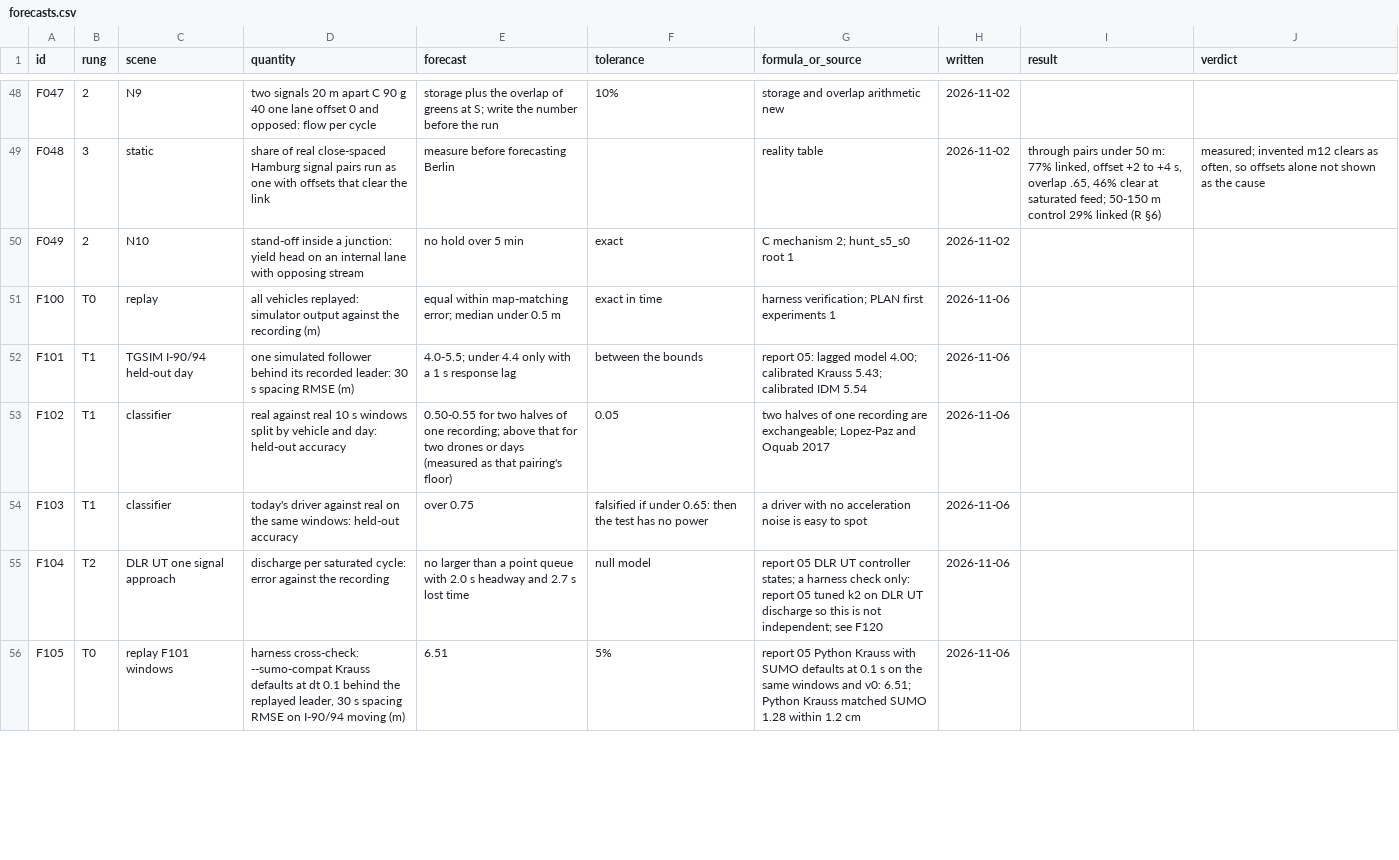
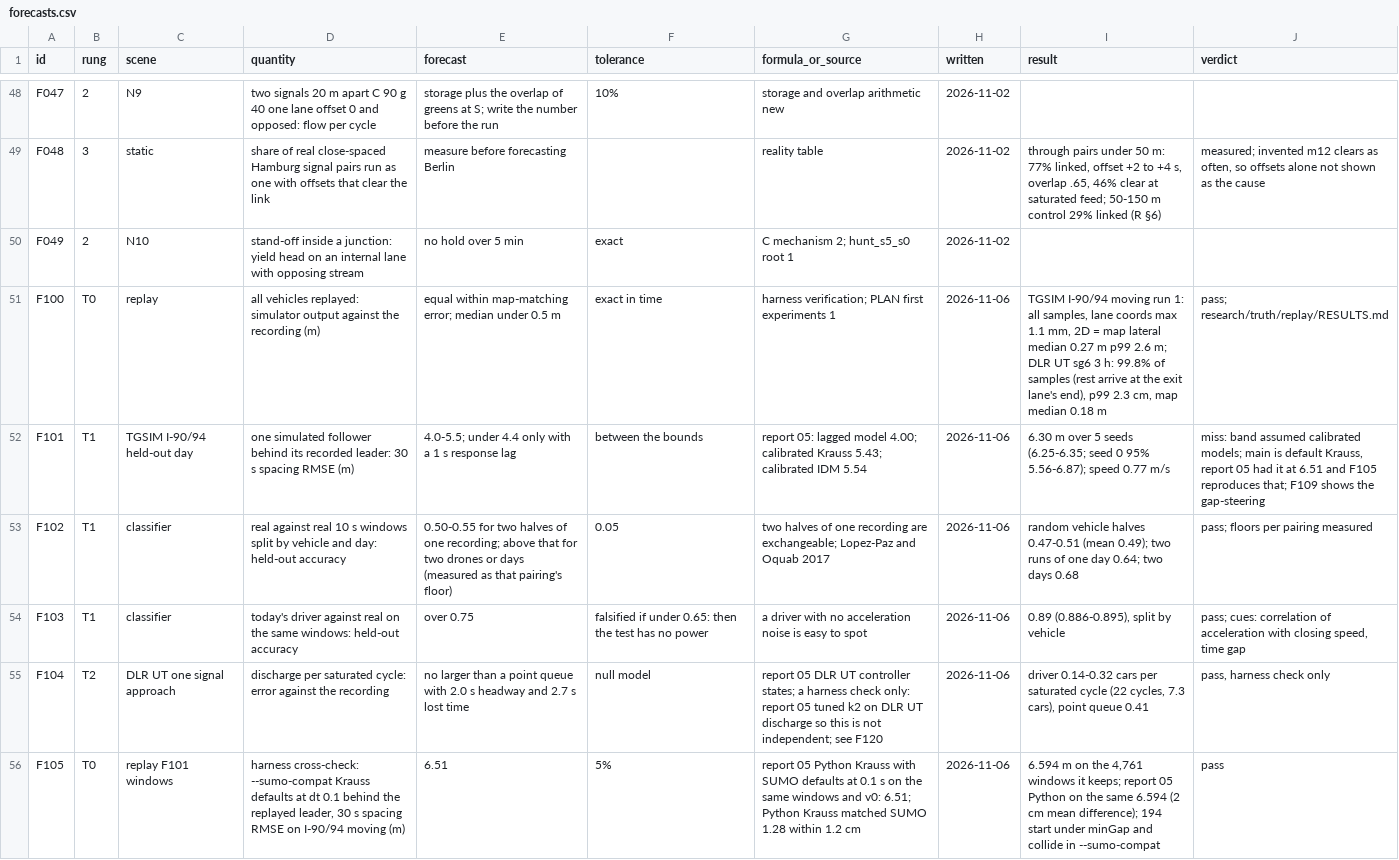
Before and after one commit to ErikFrankling/cars, a CSV file: research/truth/foundations/forecasts.csv, drawn as a sheet; only a part is shown, gaps mark what is left out; the diff covers the shown part only.

Commit message:
Replay: DLR UT approach F104 and F107 with the recorded signal program aligned, overlaps counted and ended, results and forecast verdicts F100-F110

```diff
--- a/research/truth/foundations/forecasts.csv
+++ b/research/truth/foundations/forecasts.csv
@@ -50,7 +50,7 @@ F048,3,static,share of real close-spaced Hamburg signal pairs run as one with of
 F049,2,N10,stand-off inside a junction: yield head on an internal lane with opposing stream,no hold over 5 min,exact,C mechanism 2; hunt_s5_s0 root 1,2026-11-02,,
-F100,T0,replay,all vehicles replayed: simulator output against the recording (m),equal within map-matching error; median under 0.5 m,exact in time,harness verification; PLAN first experiments 1,2026-11-06,,
-F101,T1,TGSIM I-90/94 held-out day,one simulated follower behind its recorded leader: 30 s spacing RMSE (m),4.0-5.5; under 4.4 only with a 1 s response lag,between the bounds,report 05: lagged model 4.00; calibrated Krauss 5.43; calibrated IDM 5.54,2026-11-06,,
-F102,T1,classifier,real against real 10 s windows split by vehicle and day: held-out accuracy,0.50-0.55 for two halves of one recording; above that for two drones or days (measured as that pairing's floor),0.05,two halves of one recording are exchangeable; Lopez-Paz and Oquab 2017,2026-11-06,,
-F103,T1,classifier,today's driver against real on the same windows: held-out accuracy,over 0.75,falsified if under 0.65: then the test has no power,a driver with no acceleration noise is easy to spot,2026-11-06,,
-F104,T2,DLR UT one signal approach,discharge per saturated cycle: error against the recording,no larger than a point queue with 2.0 s headway and 2.7 s lost time,null model,report 05 DLR UT controller states; a harness check only: report 05 tuned k2 on DLR UT discharge so this is not independent; see F120,2026-11-06,,
-F105,T0,replay F101 windows,"harness cross-check: --sumo-compat Krauss defaults at dt 0.1 behind the replayed leader, 30 s spacing RMSE on I-90/94 moving (m)",6.51,5%,report 05 Python Krauss with SUMO defaults at 0.1 s on the same windows and v0: 6.51; Python Krauss matched SUMO 1.28 within 1.2 cm,2026-11-06,,
+F100,T0,replay,all vehicles replayed: simulator output against the recording (m),equal within map-matching error; median under 0.5 m,exact in time,harness verification; PLAN first experiments 1,2026-11-06,"TGSIM I-90/94 moving run 1: all samples, lane coords max 1.1 mm, 2D = map lateral median 0.27 m p99 2.6 m; DLR UT sg6 3 h: 99.8% of samples (rest arrive at the exit lane's end), p99 2.3 cm, map median 0.18 m",pass; research/truth/replay/RESULTS.md
+F101,T1,TGSIM I-90/94 held-out day,one simulated follower behind its recorded leader: 30 s spacing RMSE (m),4.0-5.5; under 4.4 only with a 1 s response lag,between the bounds,report 05: lagged model 4.00; calibrated Krauss 5.43; calibrated IDM 5.54,2026-11-06,6.30 m over 5 seeds (6.25-6.35; seed 0 95% 5.56-6.87); speed 0.77 m/s,"miss: band assumed calibrated models; main is default Krauss, report 05 had it at 6.51 and F105 reproduces that; F109 shows the gap-steering"
+F102,T1,classifier,real against real 10 s windows split by vehicle and day: held-out accuracy,0.50-0.55 for two halves of one recording; above that for two drones or days (measured as that pairing's floor),0.05,two halves of one recording are exchangeable; Lopez-Paz and Oquab 2017,2026-11-06,random vehicle halves 0.47-0.51 (mean 0.49); two runs of one day 0.64; two days 0.68,pass; floors per pairing measured
+F103,T1,classifier,today's driver against real on the same windows: held-out accuracy,over 0.75,falsified if under 0.65: then the test has no power,a driver with no acceleration noise is easy to spot,2026-11-06,"0.89 (0.886-0.895), split by vehicle","pass; cues: correlation of acceleration with closing speed, time gap"
+F104,T2,DLR UT one signal approach,discharge per saturated cycle: error against the recording,no larger than a point queue with 2.0 s headway and 2.7 s lost time,null model,report 05 DLR UT controller states; a harness check only: report 05 tuned k2 on DLR UT discharge so this is not independent; see F120,2026-11-06,"driver 0.14-0.32 cars per saturated cycle (22 cycles, 7.3 cars), point queue 0.41","pass, harness check only"
+F105,T0,replay F101 windows,"harness cross-check: --sumo-compat Krauss defaults at dt 0.1 behind the replayed leader, 30 s spacing RMSE on I-90/94 moving (m)",6.51,5%,report 05 Python Krauss with SUMO defaults at 0.1 s on the same windows and v0: 6.51; Python Krauss matched SUMO 1.28 within 1.2 cm,2026-11-06,"6.594 m on the 4,761 windows it keeps; report 05 Python on the same 6.594 (2 cm mean difference); 194 start under minGap and collide in --sumo-compat",pass
```
Also changed, not shown: 12 edited cells elsewhere in this file, 6 other files.
